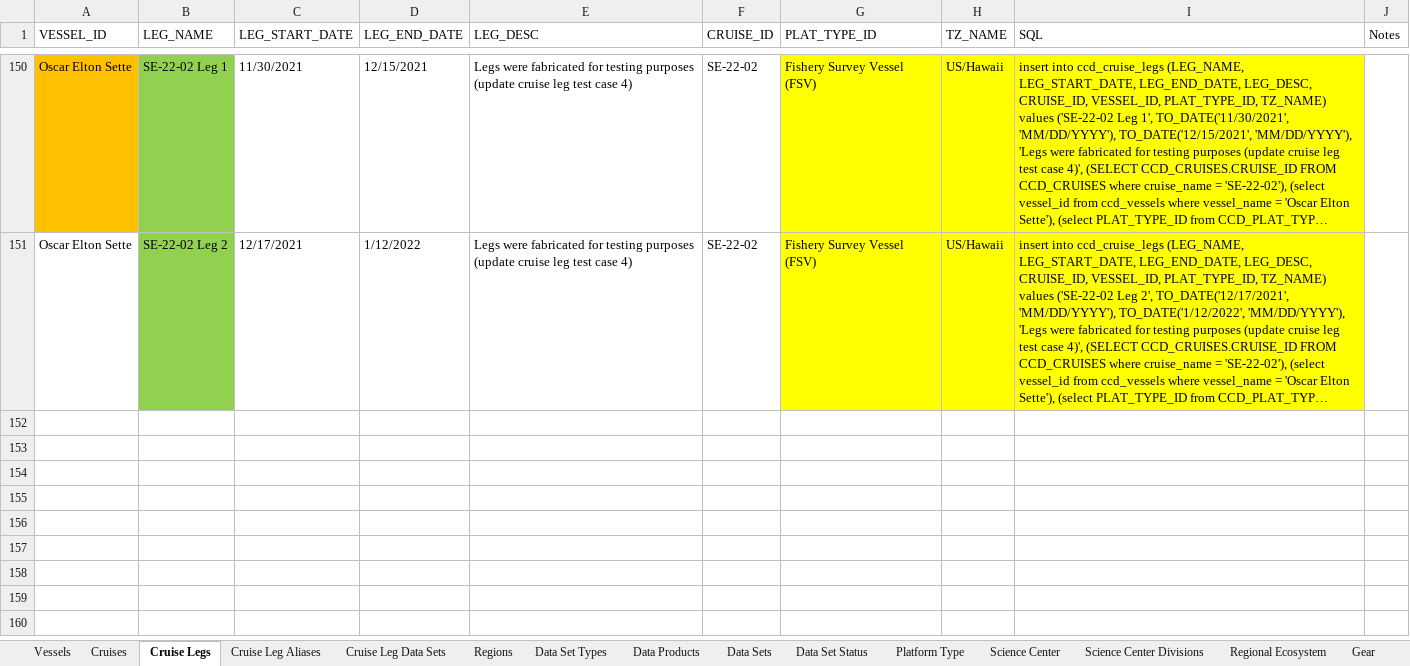
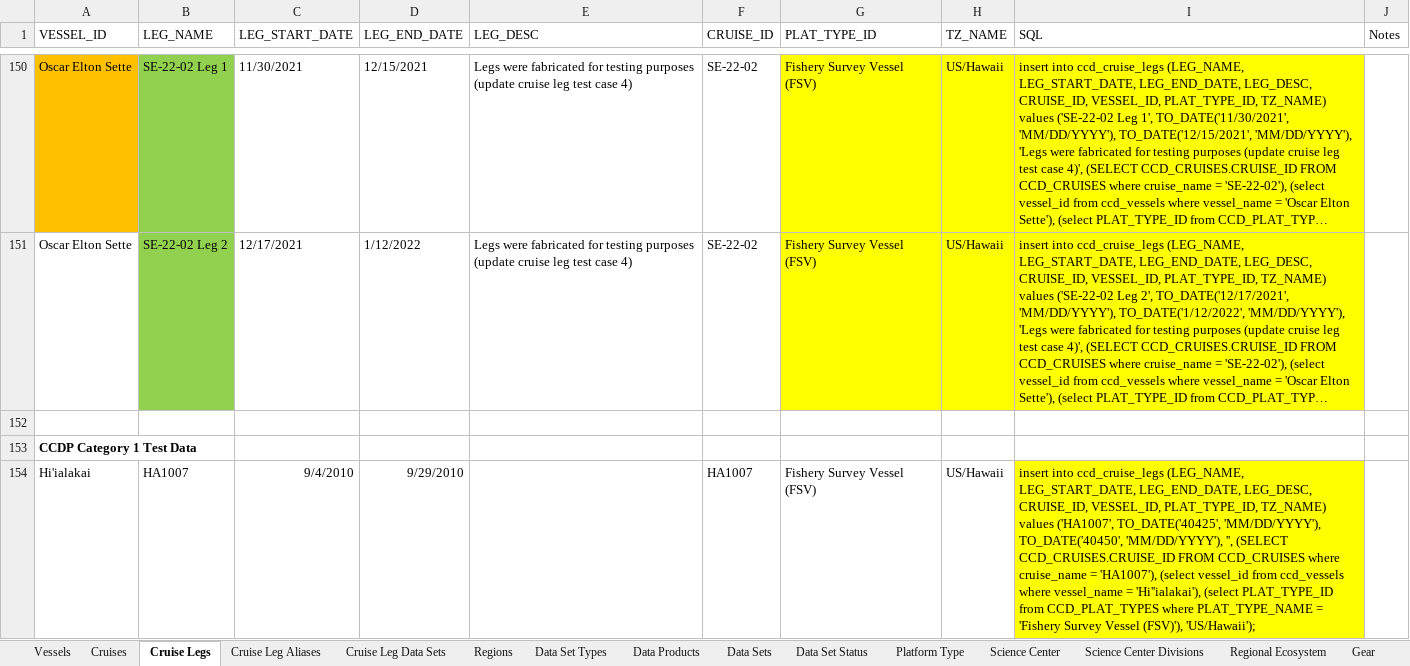
Before and after one commit to noaa-pifsc/Centralized-Cruise-Database, an Excel workbook: docs/Cruise_Leg_DDL_DML_generator.xlsx, sheet Cruise Legs, drawn as a sheet; only a part is shown, gaps mark what is left out; long unchanged cells end in …; values as stored, in another font and other column widths than the file's, no borders; the diff covers the shown part only; the diff names each change by its address in the sheet, - before the commit and + after, or states it on an @@ line.

Commit message:
Updated CCDP test data

```diff
--- a/docs/Cruise_Leg_DDL_DML_generator.xlsx (sheet Cruise Legs)
+++ b/docs/Cruise_Leg_DDL_DML_generator.xlsx (sheet Cruise Legs)
+row 152: (empty)
+row 153: CCDP Category 1 Test Data
+row 154: Hi'ialakai | HA1007 | 9/4/2010 | 9/29/2010 |  | HA1007 | Fishery Survey Vessel (FSV) | US/Hawaii | insert into ccd_cruise_legs (LEG_NAME, LEG_START_DATE, LEG_END_DATE, LEG_DESC, CRUISE_ID, VESSEL_ID, PLAT_TYPE_ID, TZ_NAME) values ('HA1007', TO_DATE('40425', 'MM/DD/YYYY'), TO_DATE('40450', 'MM/DD/YYYY'), '', (SELECT CCD_CRUISES.CRUISE_ID FROM CCD_CRUISES where cruise_name = 'HA1007'), (select vessel_id from ccd_vessels where vessel_name = 'Hi''ialakai'), (select PLAT_TYPE_ID from CCD_PLAT_TYPES where PLAT_TYPE_NAME = 'Fishery Survey Vessel (FSV)'), 'US/Hawaii');
```
Also changed, not shown: 9 added rows elsewhere in this sheet, sheet Cruises, sheet Cruise Leg Data Sets, sheet Data Sets, 1 other file.
